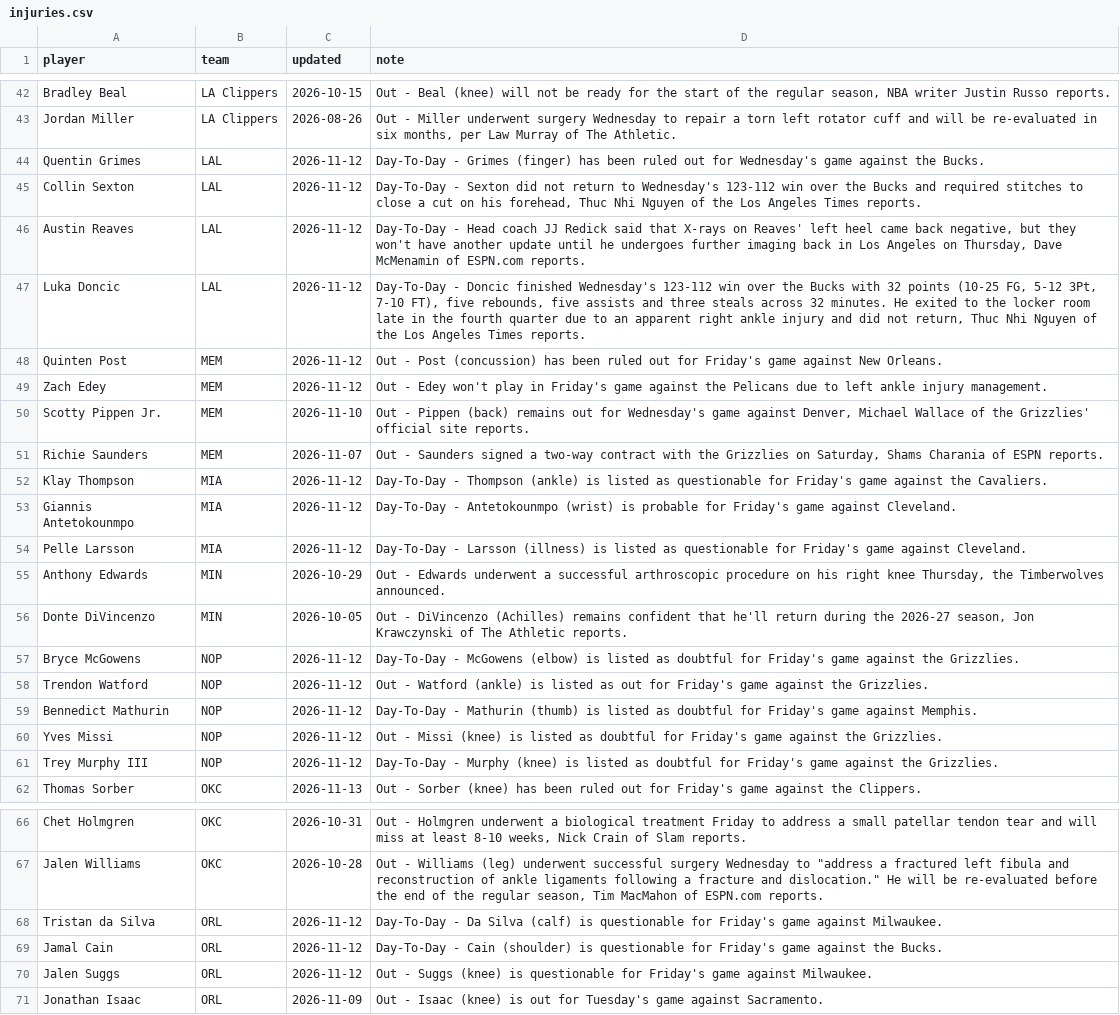
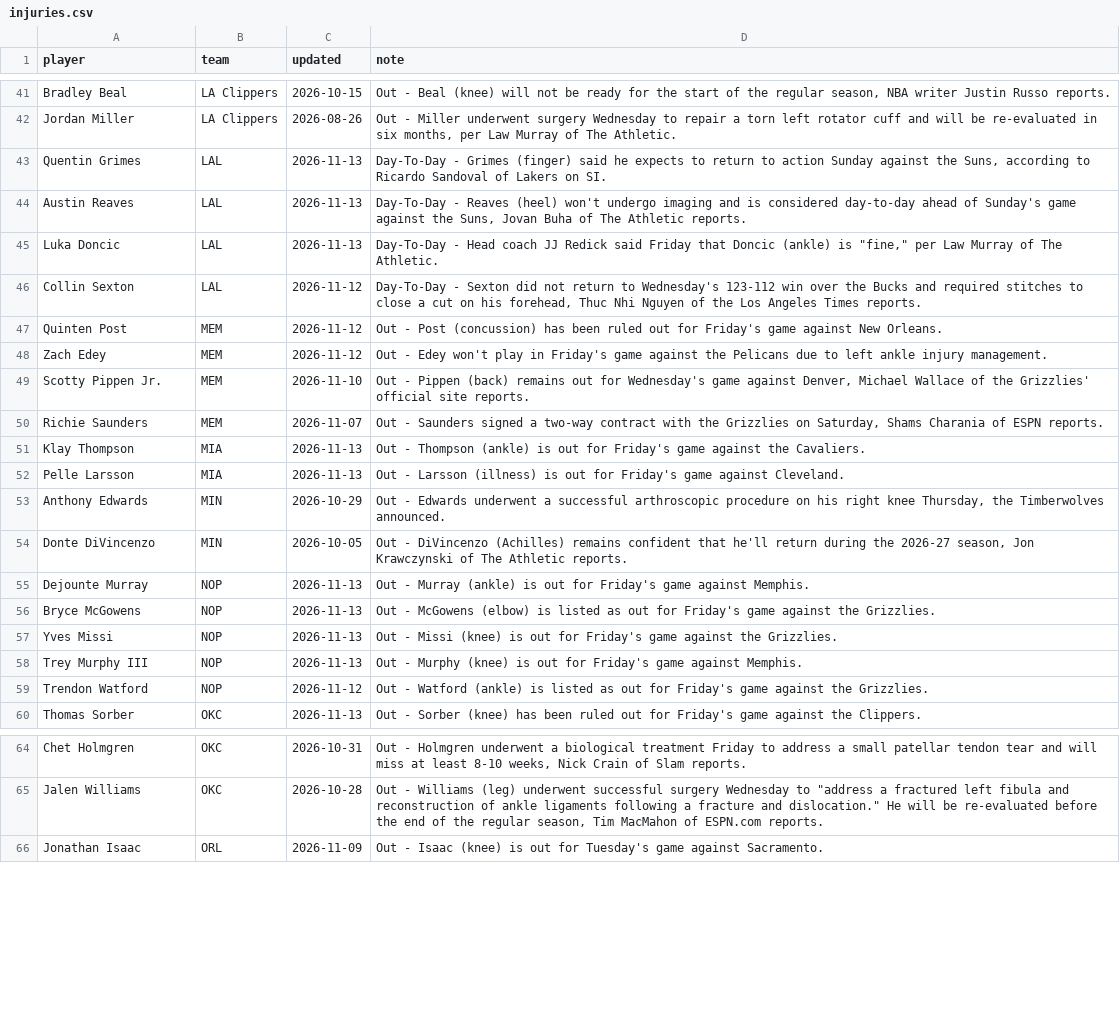
Before and after one commit to sreekeyyunni/nba-ledger-se, a CSV file: pipeline/data/injuries.csv, drawn as a sheet; only a part is shown, gaps mark what is left out; the diff covers the shown part only.

```diff
--- a/pipeline/data/injuries.csv
+++ b/pipeline/data/injuries.csv
@@ -43,6 +42,6 @@ Bradley Beal,LA Clippers,2026-10-15,"Out - Beal (knee) will not be ready for the
 Jordan Miller,LA Clippers,2026-08-26,"Out - Miller underwent surgery Wednesday to repair a torn left rotator cuff and will be re-evaluated in six months, per Law Murray of The Athletic."
-Quentin Grimes,LAL,2026-11-12,Day-To-Day - Grimes (finger) has been ruled out for Wednesday's game against the Bucks.
+Quentin Grimes,LAL,2026-11-13,"Day-To-Day - Grimes (finger) said he expects to return to action Sunday against the Suns, according to Ricardo Sandoval of Lakers on SI."
+Austin Reaves,LAL,2026-11-13,"Day-To-Day - Reaves (heel) won't undergo imaging and is considered day-to-day ahead of Sunday's game against the Suns, Jovan Buha of The Athletic reports."
+Luka Doncic,LAL,2026-11-13,"Day-To-Day - Head coach JJ Redick said Friday that Doncic (ankle) is ""fine,"" per Law Murray of The Athletic."
 Collin Sexton,LAL,2026-11-12,"Day-To-Day - Sexton did not return to Wednesday's 123-112 win over the Bucks and required stitches to close a cut on his forehead, Thuc Nhi Nguyen of the Los Angeles Times reports."
-Austin Reaves,LAL,2026-11-12,"Day-To-Day - Head coach JJ Redick said that X-rays on Reaves' left heel came back negative, but they won't have another update until he undergoes further imaging back in Los Angeles on Thursday, Dave McMenamin of ESPN.com reports."
-Luka Doncic,LAL,2026-11-12,"Day-To-Day - Doncic finished Wednesday's 123-112 win over the Bucks with 32 points (10-25 FG, 5-12 3Pt, 7-10 FT), five rebounds, five assists and three steals across 32 minutes. He exited to the locker room late in the fourth quarter due to an apparent right ankle injury and did not return, Thuc Nhi Nguyen of the Los Angeles Times reports."
 Quinten Post,MEM,2026-11-12,Out - Post (concussion) has been ruled out for Friday's game against New Orleans.
@@ -51,12 +50,11 @@ Scotty Pippen Jr.,MEM,2026-11-10,"Out - Pippen (back) remains out for Wednesday'
 Richie Saunders,MEM,2026-11-07,"Out - Saunders signed a two-way contract with the Grizzlies on Saturday, Shams Charania of ESPN reports."
-Klay Thompson,MIA,2026-11-12,Day-To-Day - Thompson (ankle) is listed as questionable for Friday's game against the Cavaliers.
-Giannis Antetokounmpo,MIA,2026-11-12,Day-To-Day - Antetokounmpo (wrist) is probable for Friday's game against Cleveland.
-Pelle Larsson,MIA,2026-11-12,Day-To-Day - Larsson (illness) is listed as questionable for Friday's game against Cleveland.
+Klay Thompson,MIA,2026-11-13,Out - Thompson (ankle) is out for Friday's game against the Cavaliers.
+Pelle Larsson,MIA,2026-11-13,Out - Larsson (illness) is out for Friday's game against Cleveland.
 Anthony Edwards,MIN,2026-10-29,"Out - Edwards underwent a successful arthroscopic procedure on his right knee Thursday, the Timberwolves announced."
 Donte DiVincenzo,MIN,2026-10-05,"Out - DiVincenzo (Achilles) remains confident that he'll return during the 2026-27 season, Jon Krawczynski of The Athletic reports."
-Bryce McGowens,NOP,2026-11-12,Day-To-Day - McGowens (elbow) is listed as doubtful for Friday's game against the Grizzlies.
+Dejounte Murray,NOP,2026-11-13,Out - Murray (ankle) is out for Friday's game against Memphis.
+Bryce McGowens,NOP,2026-11-13,Out - McGowens (elbow) is listed as out for Friday's game against the Grizzlies.
+Yves Missi,NOP,2026-11-13,Out - Missi (knee) is out for Friday's game against the Grizzlies.
+Trey Murphy III,NOP,2026-11-13,Out - Murphy (knee) is out for Friday's game against Memphis.
 Trendon Watford,NOP,2026-11-12,Out - Watford (ankle) is listed as out for Friday's game against the Grizzlies.
-Bennedict Mathurin,NOP,2026-11-12,Day-To-Day - Mathurin (thumb) is listed as doubtful for Friday's game against Memphis.
-Yves Missi,NOP,2026-11-12,Out - Missi (knee) is listed as doubtful for Friday's game against the Grizzlies.
-Trey Murphy III,NOP,2026-11-12,Day-To-Day - Murphy (knee) is listed as doubtful for Friday's game against the Grizzlies.
 Thomas Sorber,OKC,2026-11-13,Out - Sorber (knee) has been ruled out for Friday's game against the Clippers.
@@ -67,5 +65,2 @@ Chet Holmgren,OKC,2026-10-31,"Out - Holmgren underwent a biological treatment Fr
 Jalen Williams,OKC,2026-10-28,"Out - Williams (leg) underwent successful surgery Wednesday to ""address a fractured left fibula and reconstruction of ankle ligaments following a fracture and dislocation."" He will be re-evaluated before the end of the regular season, Tim MacMahon of ESPN.com reports."
-Tristan da Silva,ORL,2026-11-12,Day-To-Day - Da Silva (calf) is questionable for Friday's game against Milwaukee.
-Jamal Cain,ORL,2026-11-12,Day-To-Day - Cain (shoulder) is questionable for Friday's game against the Bucks.
-Jalen Suggs,ORL,2026-11-12,Out - Suggs (knee) is questionable for Friday's game against Milwaukee.
 Jonathan Isaac,ORL,2026-11-09,Out - Isaac (knee) is out for Tuesday's game against Sacramento.
```
Also changed, not shown: 7 added rows, 6 removed rows and 3 edited cells elsewhere in this file, data/live_values.csv, data/predictions.csv, 4 other files.
